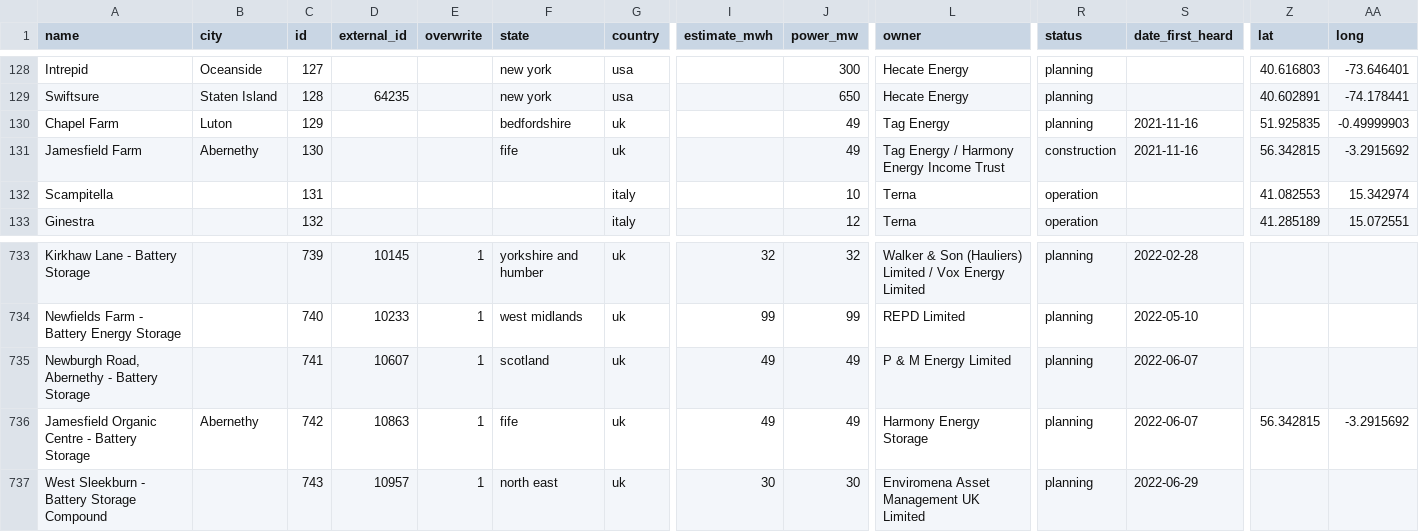
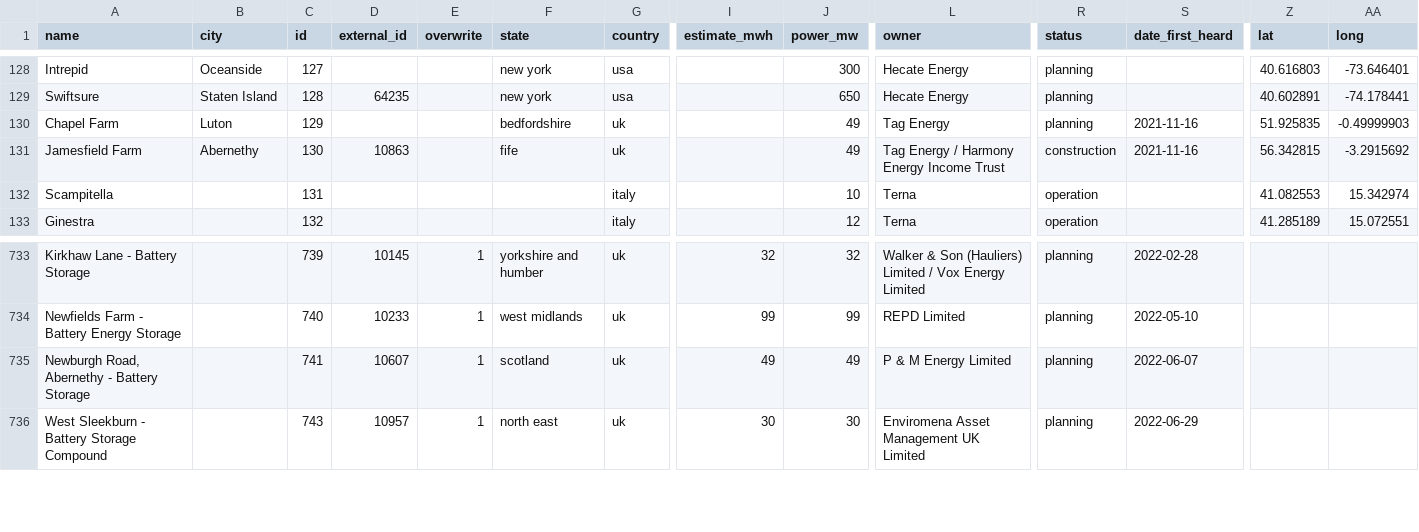
Before and after one commit to lorenz-g/tesla-megapack-tracker, a CSV file: docs/misc/big-battery-projects.csv, drawn as a sheet; only a part is shown, gaps mark what is left out; rows hold the shown columns only; the diff names each change by its address in the sheet, - before the commit and + after, or states it on an @@ line.

```diff
--- a/docs/misc/big-battery-projects.csv
+++ b/docs/misc/big-battery-projects.csv
-D131 (external_id): (empty)
+D131 (external_id): 10863
-row 736: Jamesfield Organic Centre - Battery Storage | Abernethy | 742 | 10863 | 1 | fife | uk | 49 | 49 | Harmony Energy Storage | planning | 2022-06-07 | 56.342815 | -3.2915692
```
Also changed, not shown: docs/misc/big-battery-projects.excel.csv, 7 other files.
